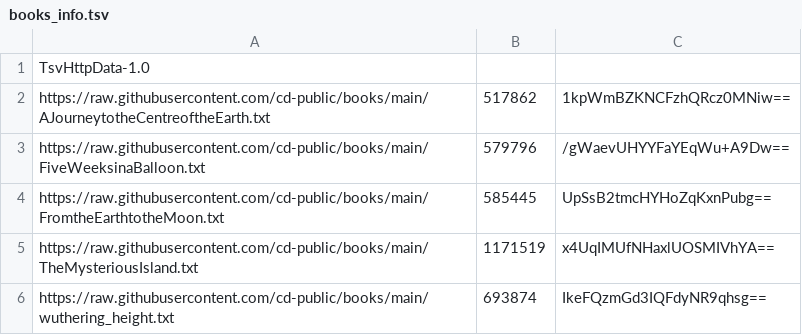
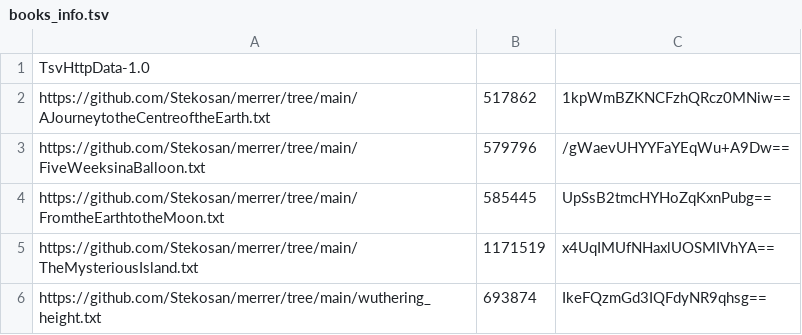
Before and after one commit to Stekosan/merrer, a TSV file: books_info.tsv, drawn as a sheet.

Commit message:
Add files via upload
updated version

```diff
--- a/books_info.tsv
+++ b/books_info.tsv
@@ -1,6 +1,6 @@
 TsvHttpData-1.0
-https://raw.githubusercontent.com/cd-public/books/main/AJourneytotheCentreoftheEarth.txt	517862	1kpWmBZKNCFzhQRcz0MNiw==
-https://raw.githubusercontent.com/cd-public/books/main/FiveWeeksinaBalloon.txt	579796	/gWaevUHYYFaYEqWu+A9Dw==
-https://raw.githubusercontent.com/cd-public/books/main/FromtheEarthtotheMoon.txt	585445	UpSsB2tmcHYHoZqKxnPubg==
-https://raw.githubusercontent.com/cd-public/books/main/TheMysteriousIsland.txt	1171519	x4UqIMUfNHaxlUOSMIVhYA==
-https://raw.githubusercontent.com/cd-public/books/main/wuthering_height.txt	693874	IkeFQzmGd3IQFdyNR9qhsg==
+https://github.com/Stekosan/merrer/tree/main/AJourneytotheCentreoftheEarth.txt	517862	1kpWmBZKNCFzhQRcz0MNiw==
+https://github.com/Stekosan/merrer/tree/main/FiveWeeksinaBalloon.txt	579796	/gWaevUHYYFaYEqWu+A9Dw==
+https://github.com/Stekosan/merrer/tree/main/FromtheEarthtotheMoon.txt	585445	UpSsB2tmcHYHoZqKxnPubg==
+https://github.com/Stekosan/merrer/tree/main/TheMysteriousIsland.txt	1171519	x4UqIMUfNHaxlUOSMIVhYA==
+https://github.com/Stekosan/merrer/tree/main/wuthering_height.txt	693874	IkeFQzmGd3IQFdyNR9qhsg==
```
